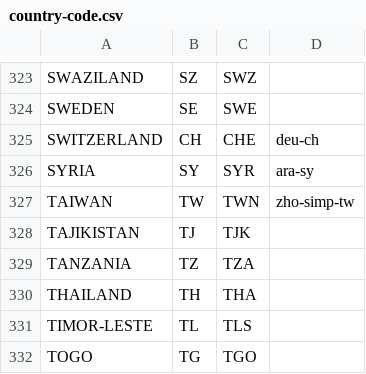
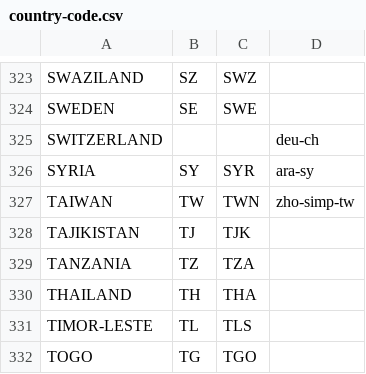
Before and after one commit to kev007/ARTFUL, a CSV file: data-aggregation-tools/country-code.csv, drawn as a sheet; only a part is shown, gaps mark what is left out.

```diff
--- a/data-aggregation-tools/country-code.csv
+++ b/data-aggregation-tools/country-code.csv
@@ -324,3 +324,3 @@ SWAZILAND;SZ;SWZ;
 SWEDEN;SE;SWE;
-SWITZERLAND;CH;CHE;deu-ch
+SWITZERLAND;;;deu-ch
 SYRIA;SY;SYR;ara-sy
```
Also changed, not shown: 4 other files.
